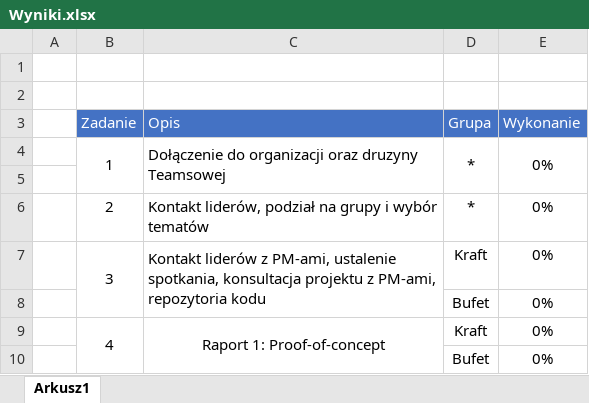
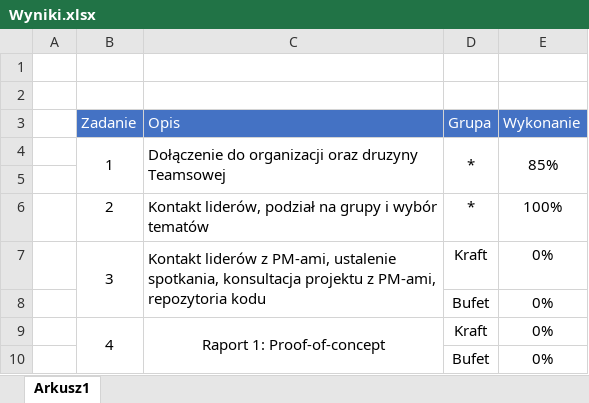
Before and after one commit to mpenarprz/InzynieriaOprogramowaniaI4, an Excel workbook: Projekt/Wyniki.xlsx, sheet Arkusz1, drawn as a sheet; values as stored, in another font and other column widths than the file's, no borders; the diff names each change by its address in the sheet, - before the commit and + after, or states it on an @@ line.

```diff
--- a/Projekt/Wyniki.xlsx (sheet Arkusz1)
+++ b/Projekt/Wyniki.xlsx (sheet Arkusz1)
-E4 (Wykonanie): 0%
+E4 (Wykonanie): 85%
-E6 (Wykonanie): 0%
+E6 (Wykonanie): 100%
```
Also changed, not shown: 3 other files.
